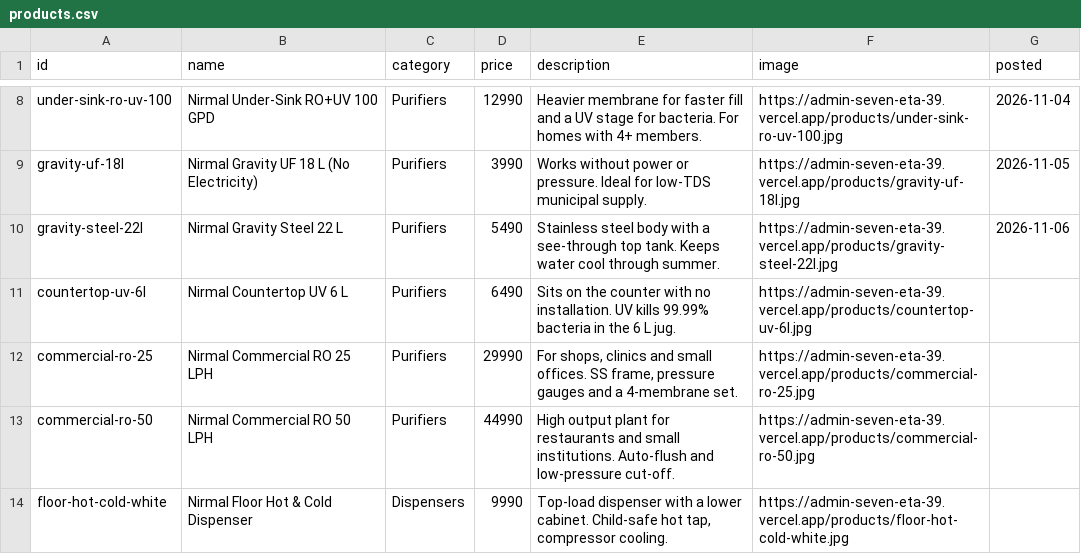
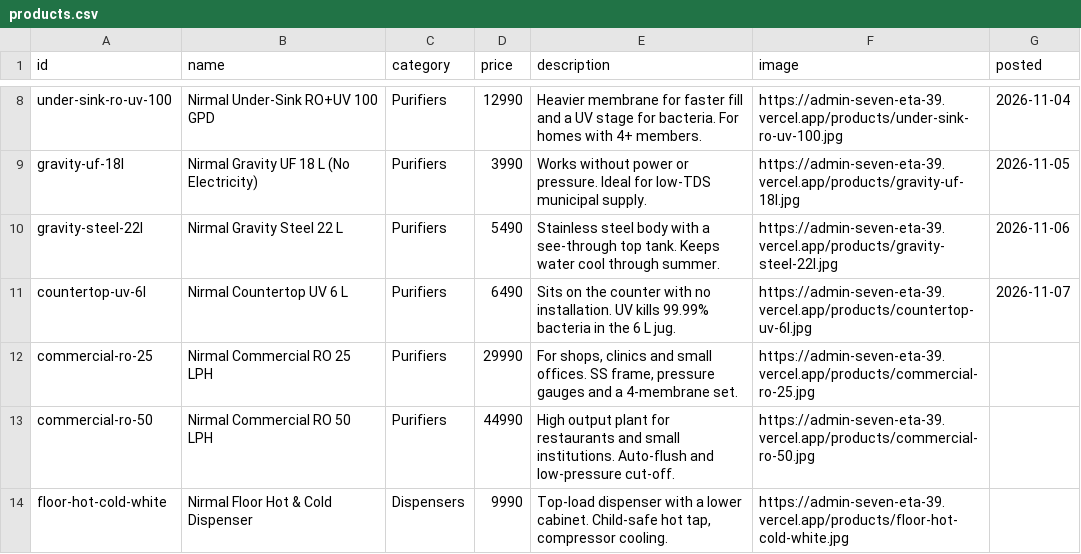
Before and after one commit to ramsanghai/nirmal-aqua, a CSV file: automation/products.csv, drawn as a sheet; only a part is shown, gaps mark what is left out.

```diff
--- a/automation/products.csv
+++ b/automation/products.csv
@@ -10,3 +10,3 @@ gravity-uf-18l,Nirmal Gravity UF 18 L (No Electricity),Purifiers,3990,Works with
 gravity-steel-22l,Nirmal Gravity Steel 22 L,Purifiers,5490,Stainless steel body with a see-through top tank. Keeps water cool through summer.,https://admin-seven-eta-39.vercel.app/products/gravity-steel-22l.jpg,2026-11-06
-countertop-uv-6l,Nirmal Countertop UV 6 L,Purifiers,6490,Sits on the counter with no installation. UV kills 99.99% bacteria in the 6 L jug.,https://admin-seven-eta-39.vercel.app/products/countertop-uv-6l.jpg,
+countertop-uv-6l,Nirmal Countertop UV 6 L,Purifiers,6490,Sits on the counter with no installation. UV kills 99.99% bacteria in the 6 L jug.,https://admin-seven-eta-39.vercel.app/products/countertop-uv-6l.jpg,2026-11-07
 commercial-ro-25,Nirmal Commercial RO 25 LPH,Purifiers,29990,"For shops, clinics and small offices. SS frame, pressure gauges and a 4-membrane set.",https://admin-seven-eta-39.vercel.app/products/commercial-ro-25.jpg,
```
